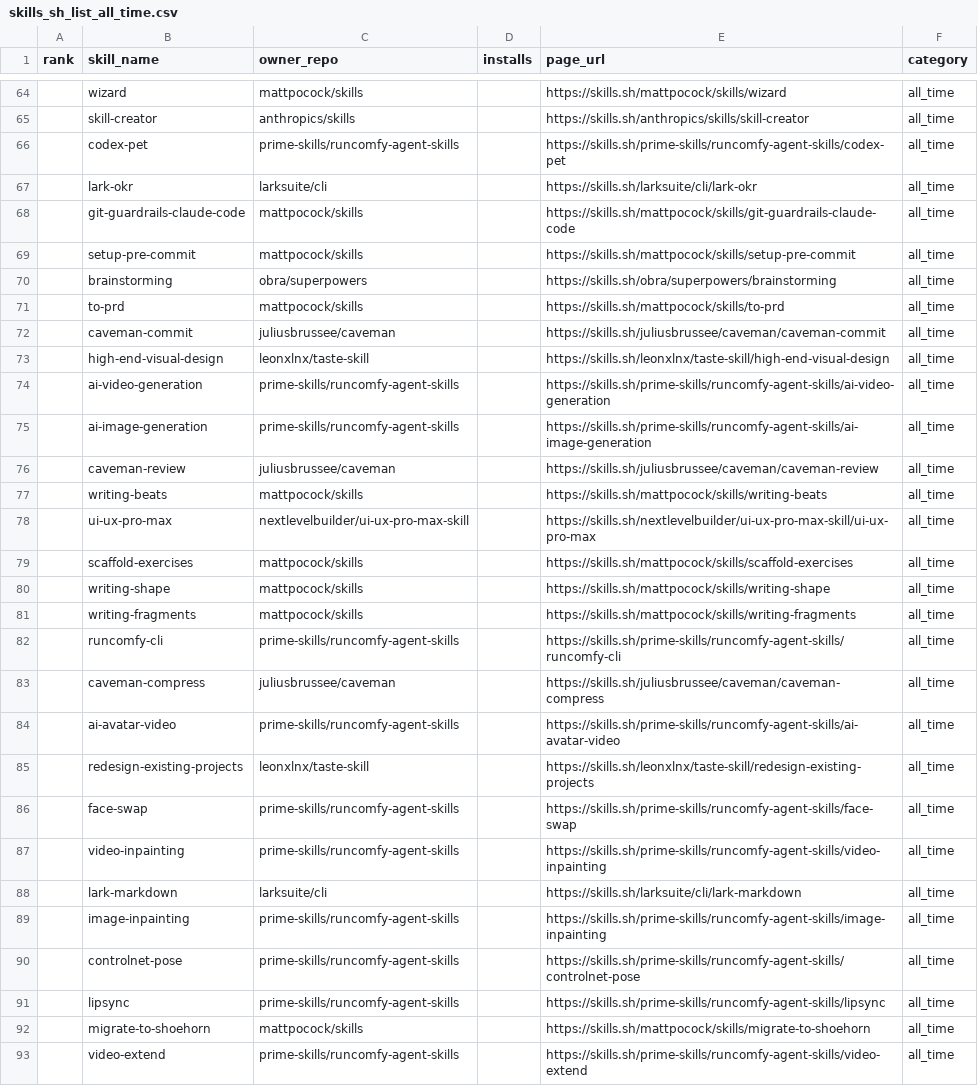
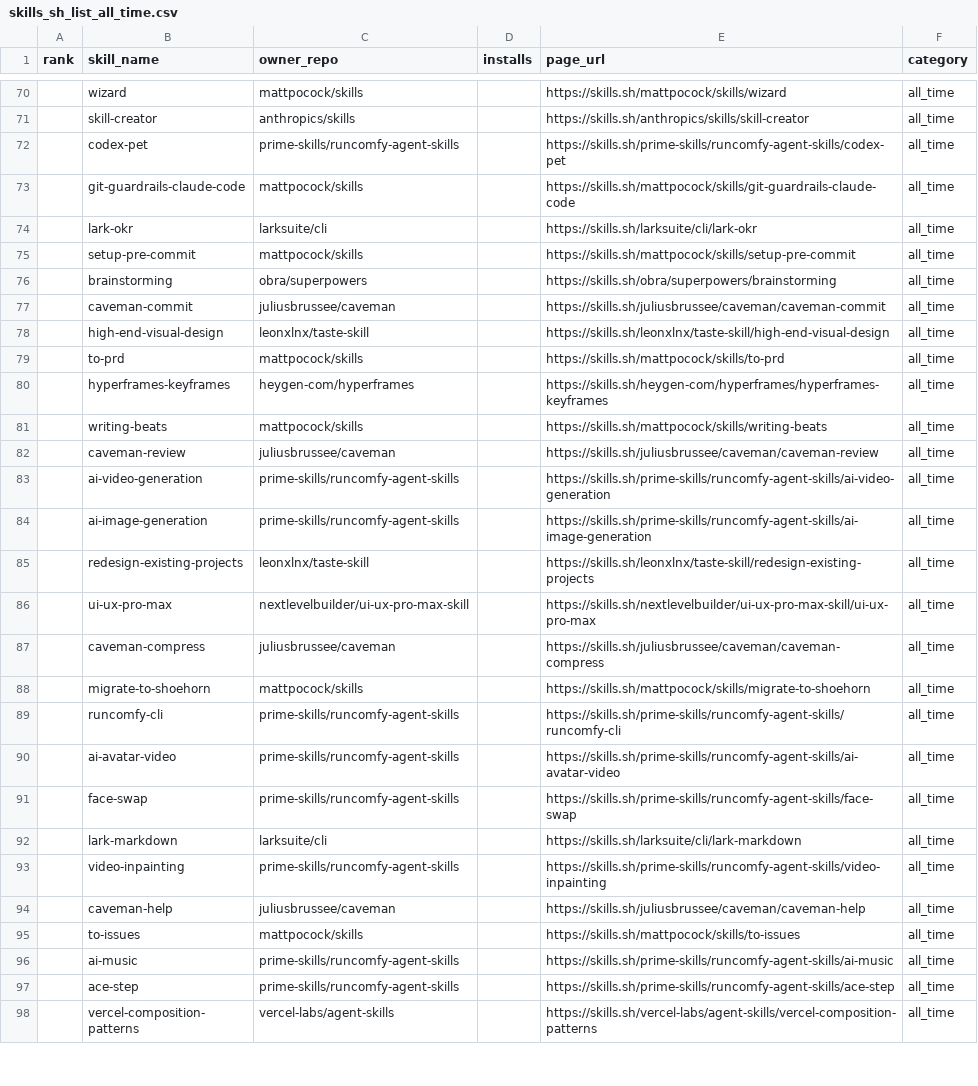
Before and after one commit to biyan113/skills.sh, a CSV file: skills_sh_list_all_time.csv, drawn as a sheet; only a part is shown, gaps mark what is left out; the shorter side is filled out with more unchanged rows; the diff covers the shown part only.

```diff
--- a/skills_sh_list_all_time.csv
+++ b/skills_sh_list_all_time.csv
@@ -66,28 +72,22 @@ rank,skill_name,owner_repo,installs,page_url,category
 ,codex-pet,prime-skills/runcomfy-agent-skills,,https://skills.sh/prime-skills/runcomfy-agent-skills/codex-pet,all_time
+,git-guardrails-claude-code,mattpocock/skills,,https://skills.sh/mattpocock/skills/git-guardrails-claude-code,all_time
 ,lark-okr,larksuite/cli,,https://skills.sh/larksuite/cli/lark-okr,all_time
-,git-guardrails-claude-code,mattpocock/skills,,https://skills.sh/mattpocock/skills/git-guardrails-claude-code,all_time
 ,setup-pre-commit,mattpocock/skills,,https://skills.sh/mattpocock/skills/setup-pre-commit,all_time
 ,brainstorming,obra/superpowers,,https://skills.sh/obra/superpowers/brainstorming,all_time
-,to-prd,mattpocock/skills,,https://skills.sh/mattpocock/skills/to-prd,all_time
 ,caveman-commit,juliusbrussee/caveman,,https://skills.sh/juliusbrussee/caveman/caveman-commit,all_time
 ,high-end-visual-design,leonxlnx/taste-skill,,https://skills.sh/leonxlnx/taste-skill/high-end-visual-design,all_time
+,to-prd,mattpocock/skills,,https://skills.sh/mattpocock/skills/to-prd,all_time
+,hyperframes-keyframes,heygen-com/hyperframes,,https://skills.sh/heygen-com/hyperframes/hyperframes-keyframes,all_time
+,writing-beats,mattpocock/skills,,https://skills.sh/mattpocock/skills/writing-beats,all_time
+,caveman-review,juliusbrussee/caveman,,https://skills.sh/juliusbrussee/caveman/caveman-review,all_time
 ,ai-video-generation,prime-skills/runcomfy-agent-skills,,https://skills.sh/prime-skills/runcomfy-agent-skills/ai-video-generation,all_time
 ,ai-image-generation,prime-skills/runcomfy-agent-skills,,https://skills.sh/prime-skills/runcomfy-agent-skills/ai-image-generation,all_time
-,caveman-review,juliusbrussee/caveman,,https://skills.sh/juliusbrussee/caveman/caveman-review,all_time
-,writing-beats,mattpocock/skills,,https://skills.sh/mattpocock/skills/writing-beats,all_time
+,redesign-existing-projects,leonxlnx/taste-skill,,https://skills.sh/leonxlnx/taste-skill/redesign-existing-projects,all_time
 ,ui-ux-pro-max,nextlevelbuilder/ui-ux-pro-max-skill,,https://skills.sh/nextlevelbuilder/ui-ux-pro-max-skill/ui-ux-pro-max,all_time
-,scaffold-exercises,mattpocock/skills,,https://skills.sh/mattpocock/skills/scaffold-exercises,all_time
-,writing-shape,mattpocock/skills,,https://skills.sh/mattpocock/skills/writing-shape,all_time
-,writing-fragments,mattpocock/skills,,https://skills.sh/mattpocock/skills/writing-fragments,all_time
+,caveman-compress,juliusbrussee/caveman,,https://skills.sh/juliusbrussee/caveman/caveman-compress,all_time
+,migrate-to-shoehorn,mattpocock/skills,,https://skills.sh/mattpocock/skills/migrate-to-shoehorn,all_time
 ,runcomfy-cli,prime-skills/runcomfy-agent-skills,,https://skills.sh/prime-skills/runcomfy-agent-skills/runcomfy-cli,all_time
-,caveman-compress,juliusbrussee/caveman,,https://skills.sh/juliusbrussee/caveman/caveman-compress,all_time
 ,ai-avatar-video,prime-skills/runcomfy-agent-skills,,https://skills.sh/prime-skills/runcomfy-agent-skills/ai-avatar-video,all_time
-,redesign-existing-projects,leonxlnx/taste-skill,,https://skills.sh/leonxlnx/taste-skill/redesign-existing-projects,all_time
 ,face-swap,prime-skills/runcomfy-agent-skills,,https://skills.sh/prime-skills/runcomfy-agent-skills/face-swap,all_time
+,lark-markdown,larksuite/cli,,https://skills.sh/larksuite/cli/lark-markdown,all_time
 ,video-inpainting,prime-skills/runcomfy-agent-skills,,https://skills.sh/prime-skills/runcomfy-agent-skills/video-inpainting,all_time
-,lark-markdown,larksuite/cli,,https://skills.sh/larksuite/cli/lark-markdown,all_time
-,image-inpainting,prime-skills/runcomfy-agent-skills,,https://skills.sh/prime-skills/runcomfy-agent-skills/image-inpainting,all_time
-,controlnet-pose,prime-skills/runcomfy-agent-skills,,https://skills.sh/prime-skills/runcomfy-agent-skills/controlnet-pose,all_time
-,lipsync,prime-skills/runcomfy-agent-skills,,https://skills.sh/prime-skills/runcomfy-agent-skills/lipsync,all_time
-,migrate-to-shoehorn,mattpocock/skills,,https://skills.sh/mattpocock/skills/migrate-to-shoehorn,all_time
-,video-extend,prime-skills/runcomfy-agent-skills,,https://skills.sh/prime-skills/runcomfy-agent-skills/video-extend,all_time
```
Also changed, not shown: 10 added rows, 4 removed rows, 28 moved rows and 6 edited cells elsewhere in this file, skills_sh_list_hot.csv, skills_sh_list_trending.csv, 3 other files.
